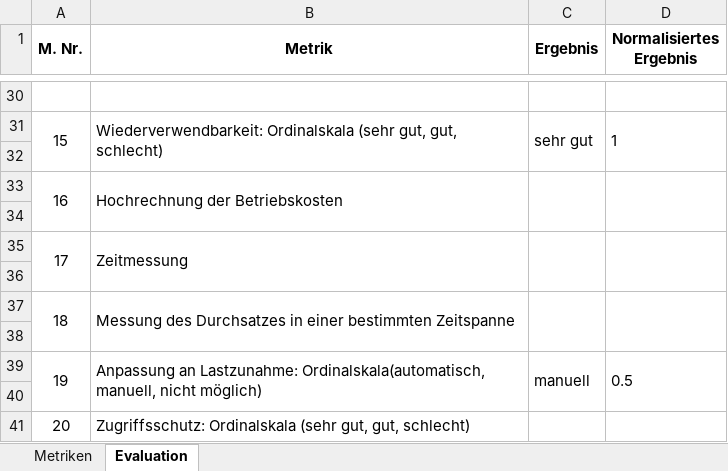
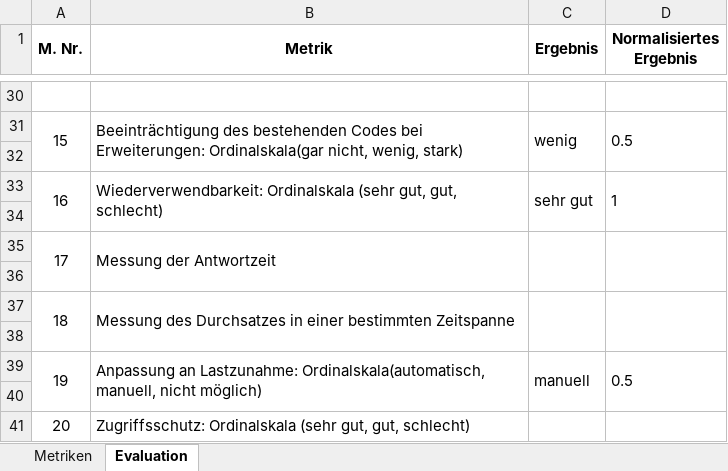
Before and after one commit to ThoGro/bachelorarbeit, an Excel workbook: 3.6/Evaluation_Classic.xlsx, sheet Evaluation, drawn as a sheet; only a part is shown, gaps mark what is left out; values as stored, in another font and other column widths than the file's, no borders; the diff covers the shown part only; the diff names each change by its address in the sheet, - before the commit and + after, or states it on an @@ line.

```diff
--- a/3.6/Evaluation_Classic.xlsx (sheet Evaluation)
+++ b/3.6/Evaluation_Classic.xlsx (sheet Evaluation)
-B31 (Metrik): Wiederverwendbarkeit: Ordinalskala (sehr gut, gut, schlecht)
+B31 (Metrik): Beeinträchtigung des bestehenden Codes bei Erweiterungen: Ordinalskala(gar nicht, wenig, stark)
-C31 (Ergebnis): sehr gut
+C31 (Ergebnis): wenig
-D31 (Normalisiertes Ergebnis): 1
+D31 (Normalisiertes Ergebnis): 0.5
-B33 (Metrik): Hochrechnung der Betriebskosten
+B33 (Metrik): Wiederverwendbarkeit: Ordinalskala (sehr gut, gut, schlecht)
-C33 (Ergebnis): (empty)
+C33 (Ergebnis): sehr gut
-D33 (Normalisiertes Ergebnis): (empty)
+D33 (Normalisiertes Ergebnis): 1
-B35 (Metrik): Zeitmessung
+B35 (Metrik): Messung der Antwortzeit
```
Also changed, not shown: 1 added row, 1 removed row and 29 edited cells elsewhere in this sheet, sheet Metriken, 3.6/Evaluation_Serverless.xlsx, 2 other files.
